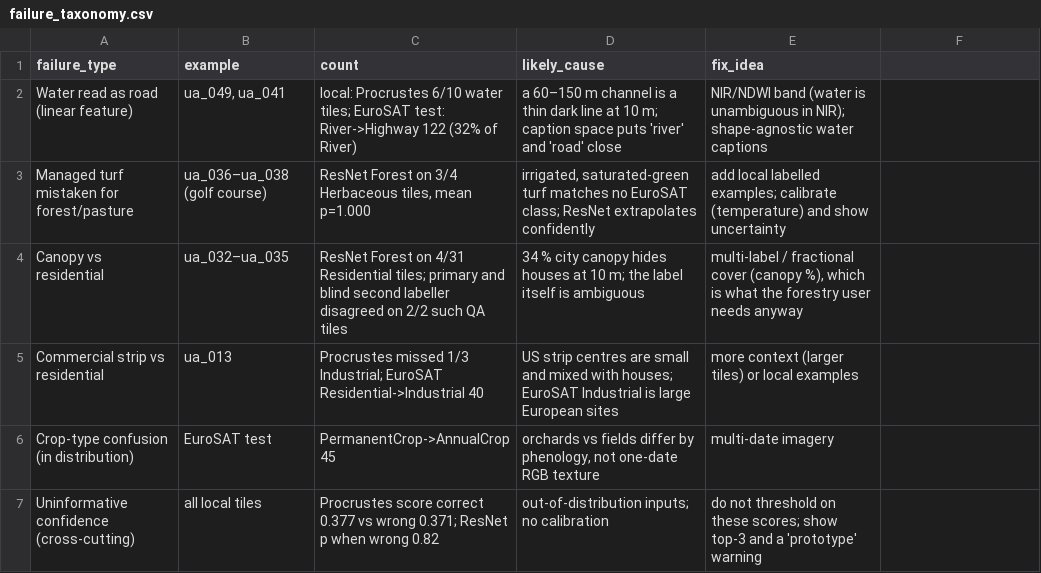
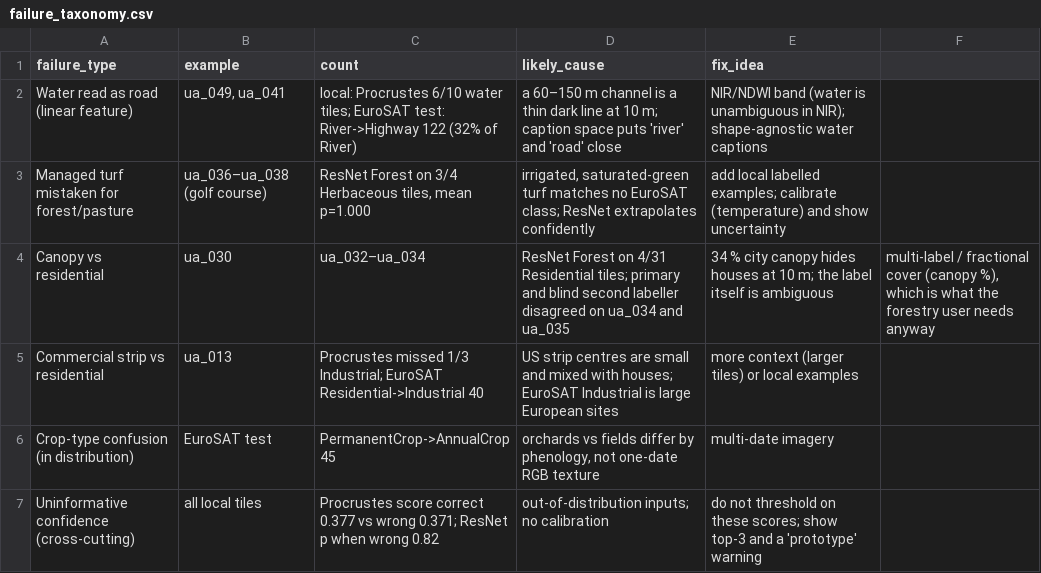
Before and after one commit to JohnPoole3rd/veritas, a CSV file: artifacts/metrics/failure_taxonomy.csv, drawn as a sheet.

```diff
--- a/artifacts/metrics/failure_taxonomy.csv
+++ b/artifacts/metrics/failure_taxonomy.csv
@@ -3,3 +3,3 @@ Water read as road (linear feature),"ua_049, ua_041",local: Procrustes 6/10 wate
 Managed turf mistaken for forest/pasture,ua_036–ua_038 (golf course),"ResNet Forest on 3/4 Herbaceous tiles, mean p=1.000","irrigated, saturated-green turf matches no EuroSAT class; ResNet extrapolates confidently",add local labelled examples; calibrate (temperature) and show uncertainty
-Canopy vs residential,ua_032–ua_035,ResNet Forest on 4/31 Residential tiles; primary and blind second labeller disagreed on 2/2 such QA tiles,34 % city canopy hides houses at 10 m; the label itself is ambiguous,"multi-label / fractional cover (canopy %), which is what the forestry user needs anyway"
+Canopy vs residential,ua_030, ua_032–ua_034,ResNet Forest on 4/31 Residential tiles; primary and blind second labeller disagreed on ua_034 and ua_035,34 % city canopy hides houses at 10 m; the label itself is ambiguous,"multi-label / fractional cover (canopy %), which is what the forestry user needs anyway"
 Commercial strip vs residential,ua_013,Procrustes missed 1/3 Industrial; EuroSAT Residential->Industrial 40,US strip centres are small and mixed with houses; EuroSAT Industrial is large European sites,more context (larger tiles) or local examples
```
Also changed, not shown: artifacts/metrics/caption_classification_test.csv, artifacts/metrics/caption_classification_val.csv, 45 other files.
